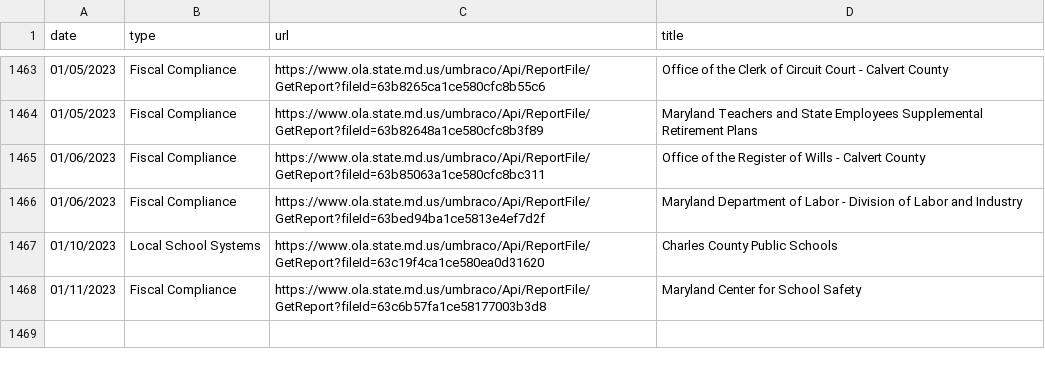
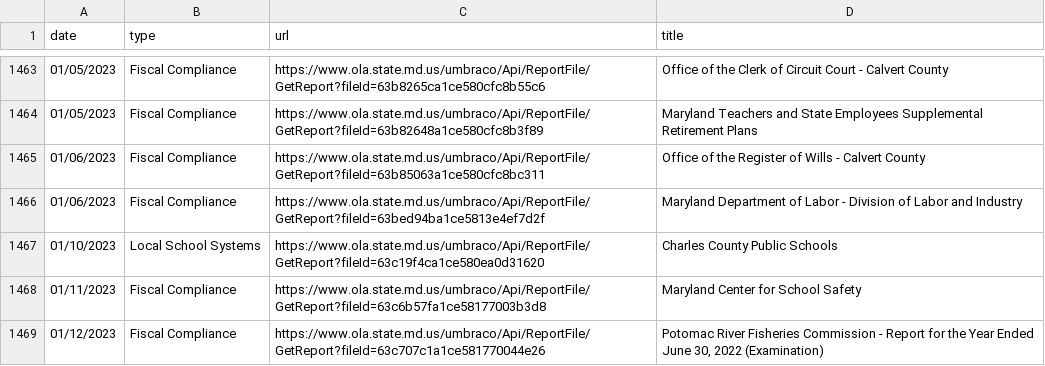
Before and after one commit to dwillis/maryland_git_scraping, a CSV file: ola_reports.csv, drawn as a sheet; only a part is shown, gaps mark what is left out; the diff names each change by its address in the sheet, - before the commit and + after, or states it on an @@ line.

```diff
--- a/ola_reports.csv
+++ b/ola_reports.csv
+row 1469: 01/12/2023 | Fiscal Compliance | https://www.ola.state.md.us/umbraco/Api/ReportFile/GetReport?fileId=63c707c1a1ce581770044e26 | Potomac River Fisheries Commission - Report for the Year Ended June 30, 2022 (Examination)
```
Also changed, not shown: 1 other file.
